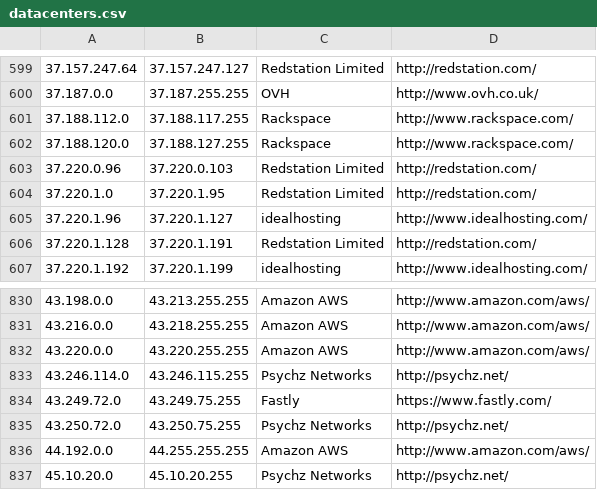
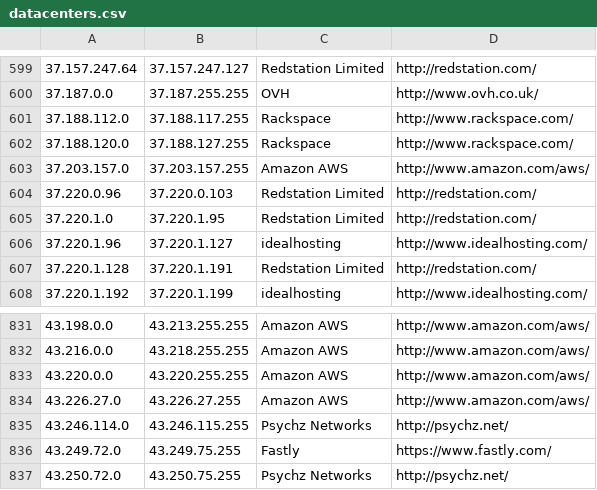
Before and after one commit to PodderApps/ipcat, a CSV file: datacenters.csv, drawn as a sheet; only a part is shown, gaps mark what is left out; the shorter side is filled out with more unchanged rows.

Commit message:
Update IP list

```diff
--- a/datacenters.csv
+++ b/datacenters.csv
@@ -602,2 +602,3 @@
 37.188.120.0,37.188.127.255,Rackspace,http://www.rackspace.com/
+37.203.157.0,37.203.157.255,Amazon AWS,http://www.amazon.com/aws/
 37.220.0.96,37.220.0.103,Redstation Limited,http://redstation.com/
@@ -832,2 +833,3 @@
 43.220.0.0,43.220.255.255,Amazon AWS,http://www.amazon.com/aws/
+43.226.27.0,43.226.27.255,Amazon AWS,http://www.amazon.com/aws/
 43.246.114.0,43.246.115.255,Psychz Networks,http://psychz.net/
```
Also changed, not shown: datacenters-stats.csv.
